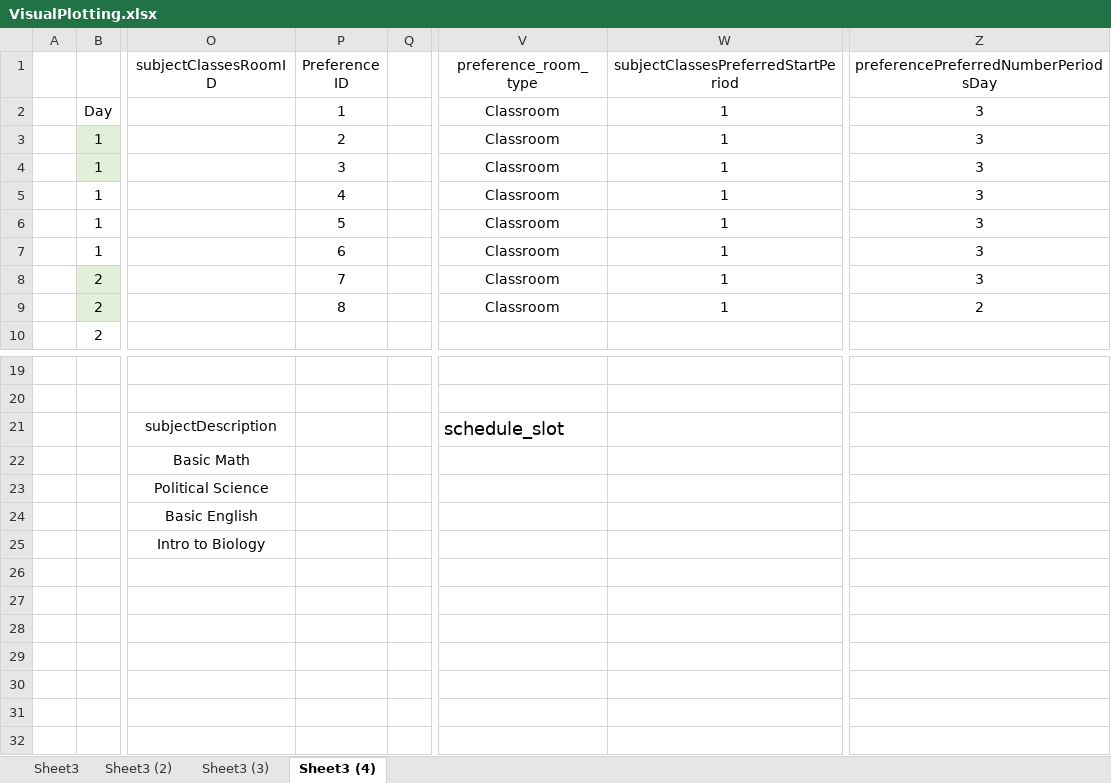
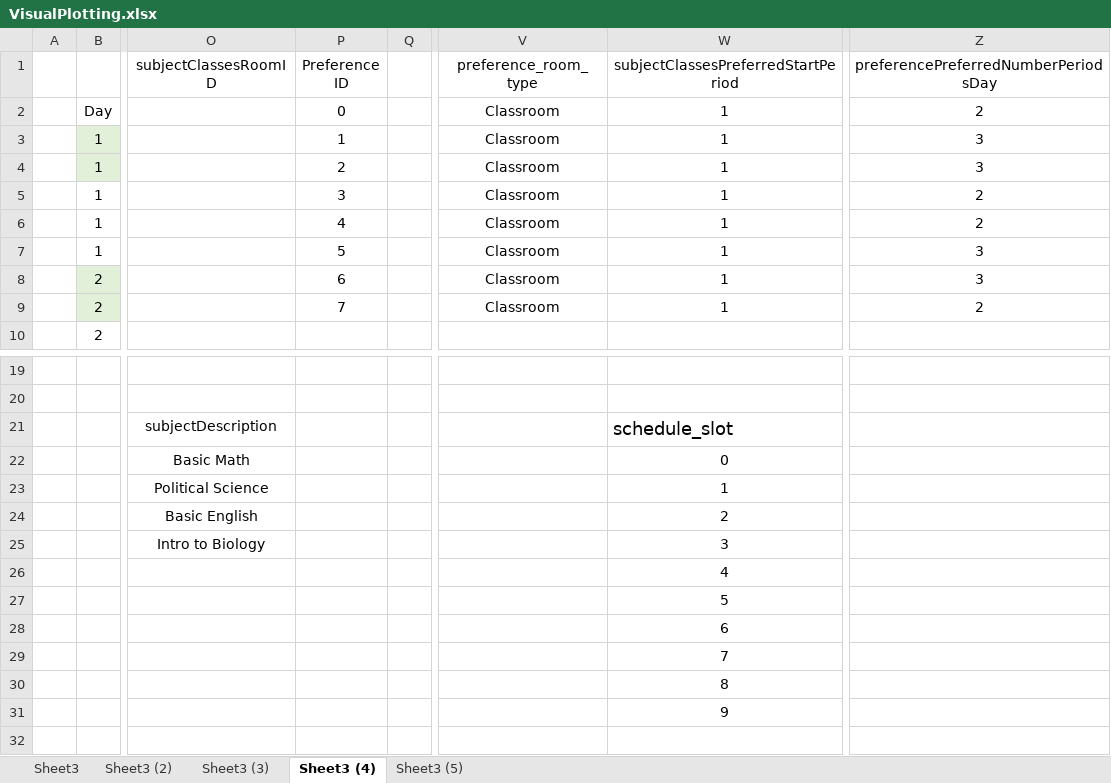
Before and after one commit to ercson-R8/vet-css, an Excel workbook: csv/VisualPlotting.xlsx, sheet Sheet3 (4), drawn as a sheet; only a part is shown, gaps mark what is left out; values as stored, in another font and other column widths than the file's, no borders; the diff names each change by its address in the sheet, - before the commit and + after, or states it on an @@ line.

Commit message:
added the schedules object

```diff
--- a/csv/VisualPlotting.xlsx (sheet Sheet3 (4))
+++ b/csv/VisualPlotting.xlsx (sheet Sheet3 (4))
+sheet tab: Sheet3 (5)
-P2 (Preference ID): 1
+P2 (Preference ID): 0
-Z2: 3
+Z2: 2
-P3 (Preference ID): 2
+P3 (Preference ID): 1
-P4 (Preference ID): 3
+P4 (Preference ID): 2
-P5 (Preference ID): 4
+P5 (Preference ID): 3
-Z5:Z6: 3
+Z5:Z6: 2
-P6 (Preference ID): 5
+P6 (Preference ID): 4
-P7 (Preference ID): 6
+P7 (Preference ID): 5
-P8 (Preference ID): 7
+P8 (Preference ID): 6
-P9 (Preference ID): 8
+P9 (Preference ID): 7
-V21 (preference_room_type): schedule_slot
+V21 (preference_room_type): (empty)
-W21: (empty)
+W21: schedule_slot
-W22: (empty)
+W22: 0
-W23: (empty)
+W23: 1
-W24: (empty)
+W24: 2
-W25: (empty)
+W25: 3
-W26: (empty)
+W26: 4
-W27: (empty)
+W27: 5
-W28: (empty)
+W28: 6
-W29: (empty)
+W29: 7
-W30: (empty)
+W30: 8
-W31: (empty)
+W31: 9
```
Also changed, not shown: 5 other files.
